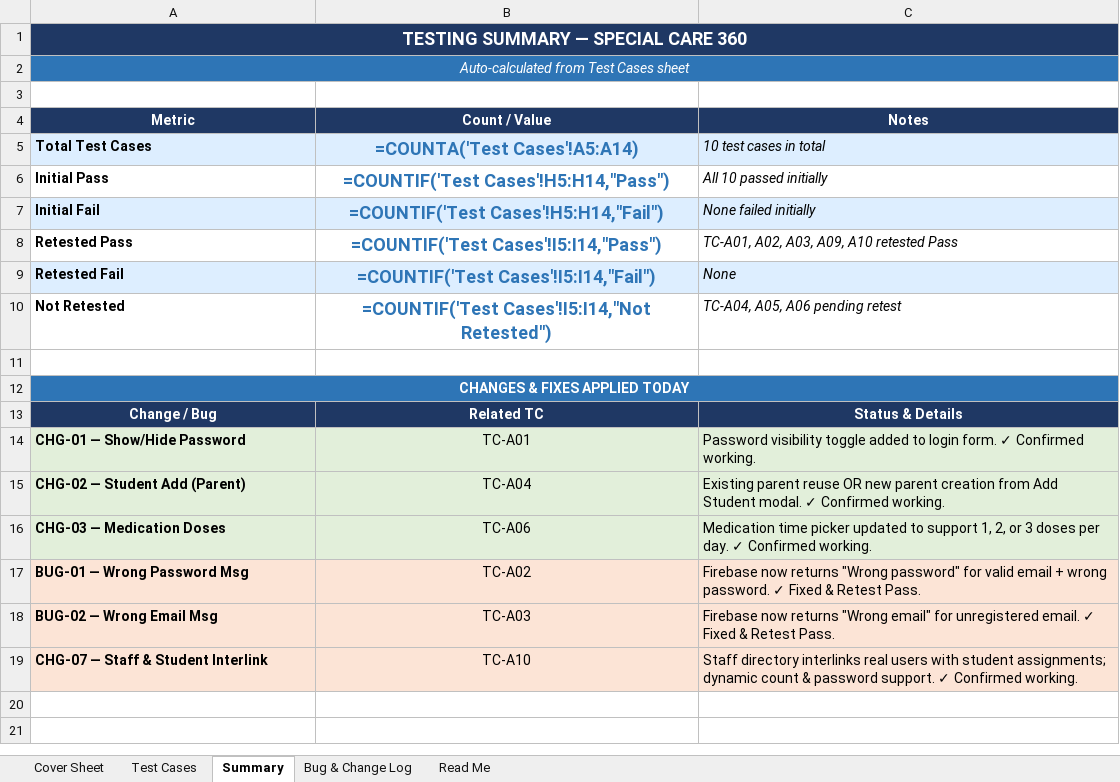
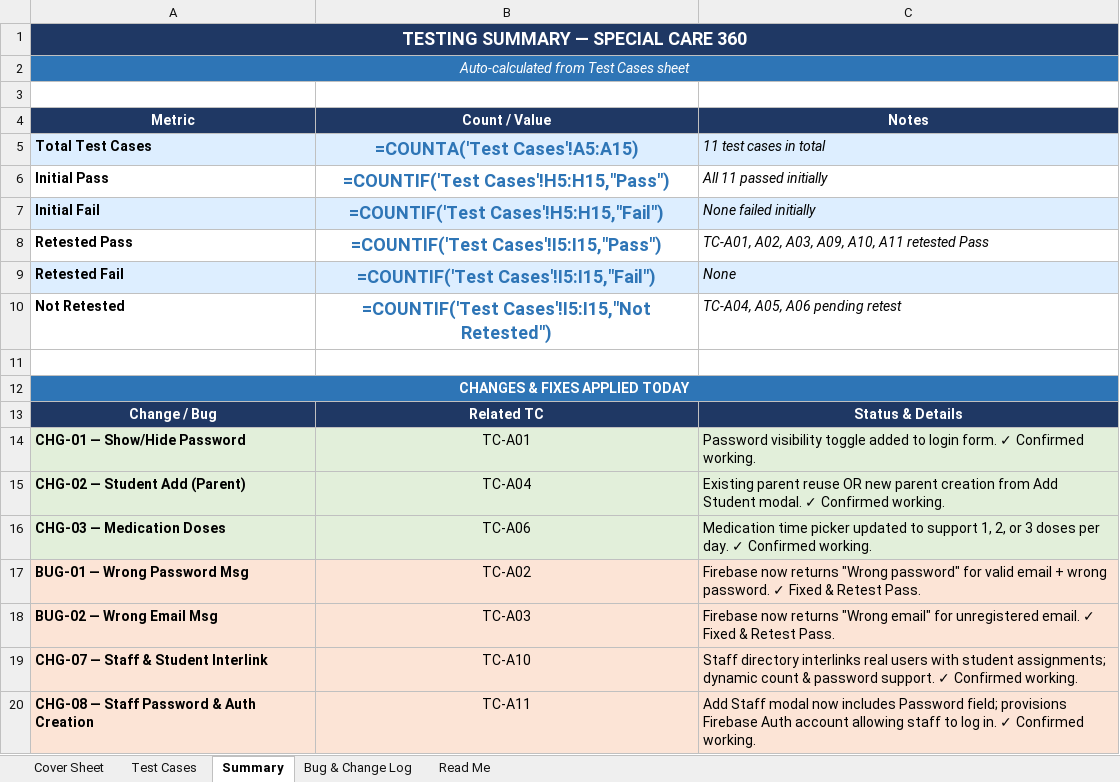
Before and after one commit to amnasajjad-786/Special-care-360, an Excel workbook: special_care_360_testing/Special_Care_360_Testing_Report_FYP.xlsx, sheet Summary, drawn as a sheet; values as stored, in another font and other column widths than the file's, no borders; formulas without a stored value are shown as written; the diff names each change by its address in the sheet, - before the commit and + after, or states it on an @@ line.

Commit message:
Add TC-A11 (Staff Creation with Password & Authentication Provisioning) to Excel reports

```diff
--- a/special_care_360_testing/Special_Care_360_Testing_Report_FYP.xlsx (sheet Summary)
+++ b/special_care_360_testing/Special_Care_360_Testing_Report_FYP.xlsx (sheet Summary)
-B5 (Count / Value): =COUNTA('Test Cases'!A5:A14)
+B5 (Count / Value): =COUNTA('Test Cases'!A5:A15)
-C5 (Notes): 10 test cases in total
+C5 (Notes): 11 test cases in total
-B6 (Count / Value): =COUNTIF('Test Cases'!H5:H14,"Pass")
+B6 (Count / Value): =COUNTIF('Test Cases'!H5:H15,"Pass")
-C6 (Notes): All 10 passed initially
+C6 (Notes): All 11 passed initially
-B7 (Count / Value): =COUNTIF('Test Cases'!H5:H14,"Fail")
+B7 (Count / Value): =COUNTIF('Test Cases'!H5:H15,"Fail")
-B8 (Count / Value): =COUNTIF('Test Cases'!I5:I14,"Pass")
+B8 (Count / Value): =COUNTIF('Test Cases'!I5:I15,"Pass")
-C8 (Notes): TC-A01, A02, A03, A09, A10 retested Pass
+C8 (Notes): TC-A01, A02, A03, A09, A10, A11 retested Pass
-B9 (Count / Value): =COUNTIF('Test Cases'!I5:I14,"Fail")
+B9 (Count / Value): =COUNTIF('Test Cases'!I5:I15,"Fail")
-B10 (Count / Value): =COUNTIF('Test Cases'!I5:I14,"Not Retested")
+B10 (Count / Value): =COUNTIF('Test Cases'!I5:I15,"Not Retested")
+row 20: CHG-08 — Staff Password & Auth Creation | TC-A11 | Add Staff modal now includes Password field; provisions Firebase Auth account allowing staff to log in. ✓ Confirmed working.
```
Also changed, not shown: sheet Test Cases, sheet Bug & Change Log, special_care_360_testing/Special_Care_360_Manual_Testing_Report.xlsx.
